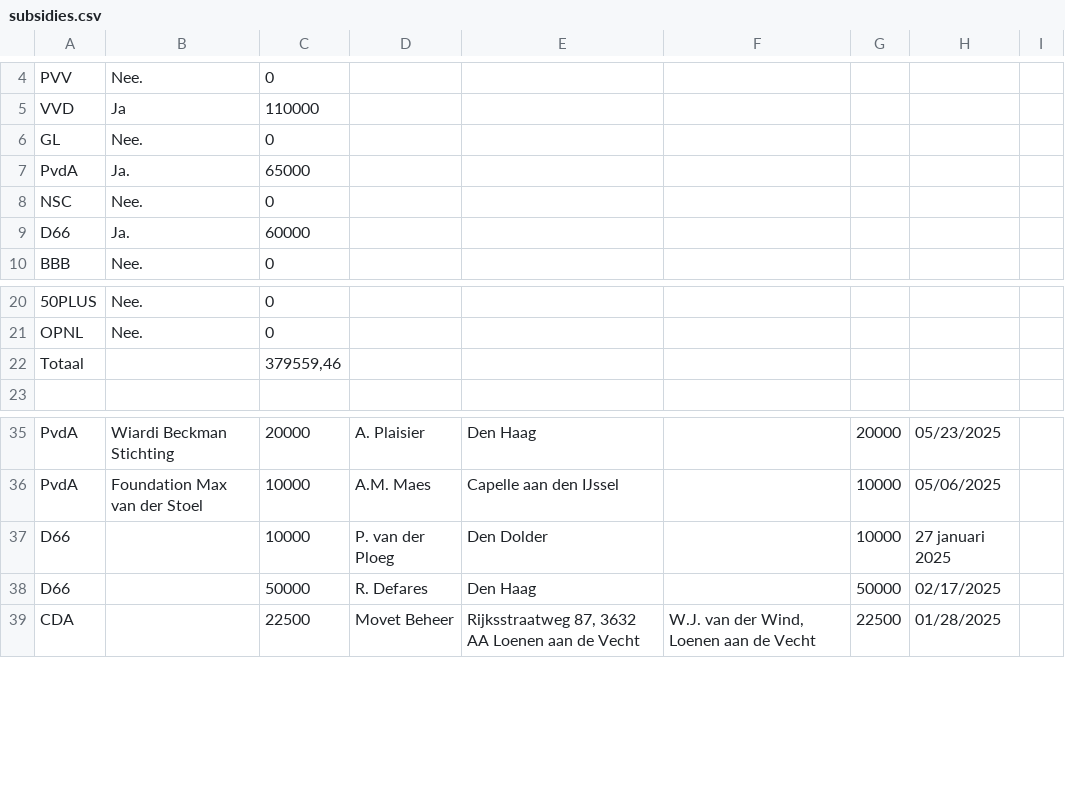
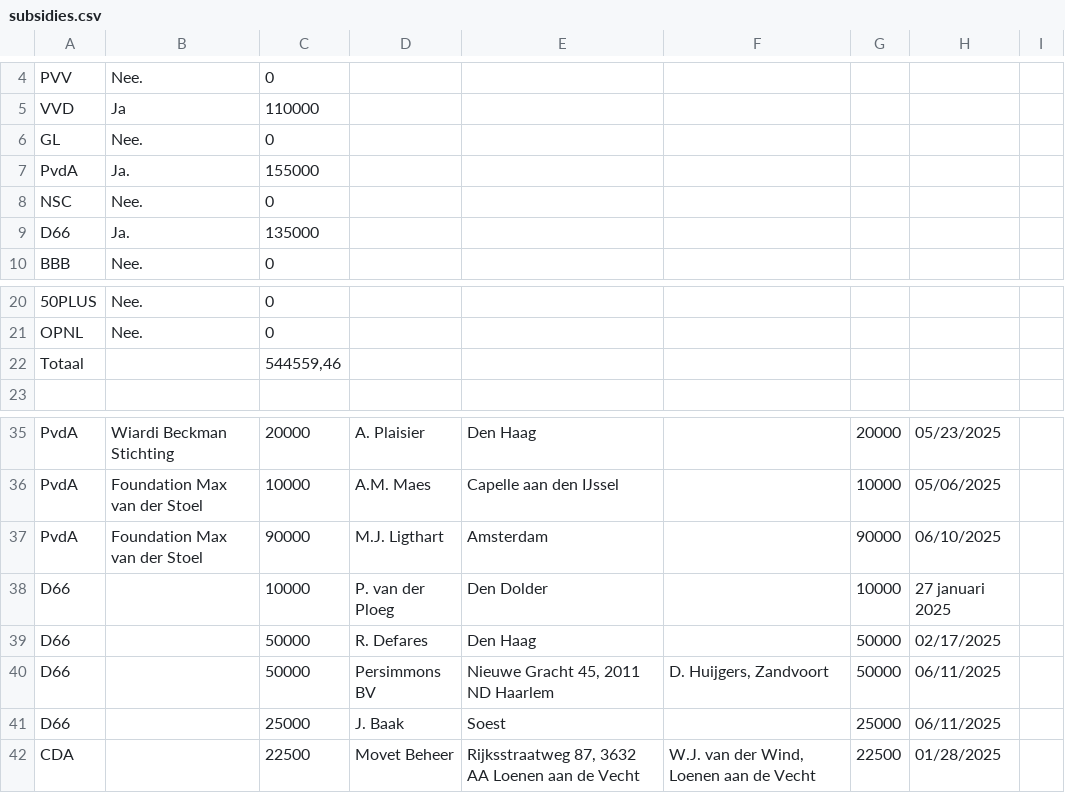
Before and after one commit to openstate/ro-pp-subsidies, a CSV file: subsidies.csv, drawn as a sheet; only a part is shown, gaps mark what is left out; the diff names each change by its address in the sheet, - before the commit and + after, or states it on an @@ line.

Commit message:
Subsidies bijgewerkt.

```diff
--- a/subsidies.csv
+++ b/subsidies.csv
-C7: 65000
+C7: 155000
-C9: 60000
+C9: 135000
-C22: 379559,46
+C22: 544559,46
+row 37: PvdA | Foundation Max van der Stoel | 90000 | M.J. Ligthart | Amsterdam |  | 90000 | 06/10/2025
+row 40: D66 |  | 50000 | Persimmons BV | Nieuwe Gracht 45, 2011 ND Haarlem | D. Huijgers, Zandvoort | 50000 | 06/11/2025
+row 41: D66 |  | 25000 | J. Baak | Soest |  | 25000 | 06/11/2025
```
